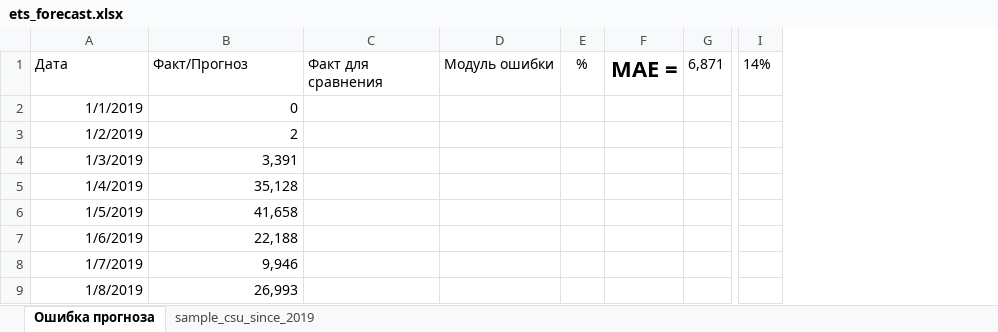
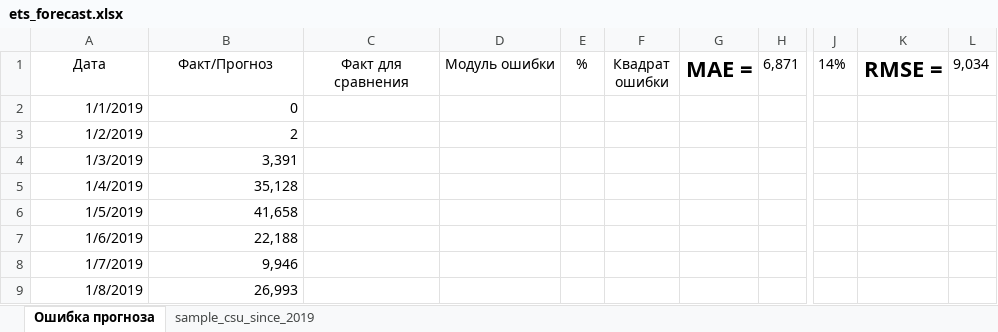
Before and after one commit to mc-morozov/forecast_cargo_flow, an Excel workbook: excel/ets_forecast.xlsx, sheet Ошибка прогноза, drawn as a sheet; only a part is shown, gaps mark what is left out; values as stored, in another font and other column widths than the file's, no borders; the diff names each change by its address in the sheet, - before the commit and + after, or states it on an @@ line.

Commit message:
added models
В прогноз excel добавлена RMSE.
Дополнен ноутбук с линейными моделями

```diff
--- a/excel/ets_forecast.xlsx (sheet Ошибка прогноза)
+++ b/excel/ets_forecast.xlsx (sheet Ошибка прогноза)
+column F (Квадрат ошибки), empty
+column K (RMSE =), empty
+column L (9,034), empty
-A1:D1 alignment: left
+A1:D1 alignment: center
```
Also changed, not shown: 1 other file.
